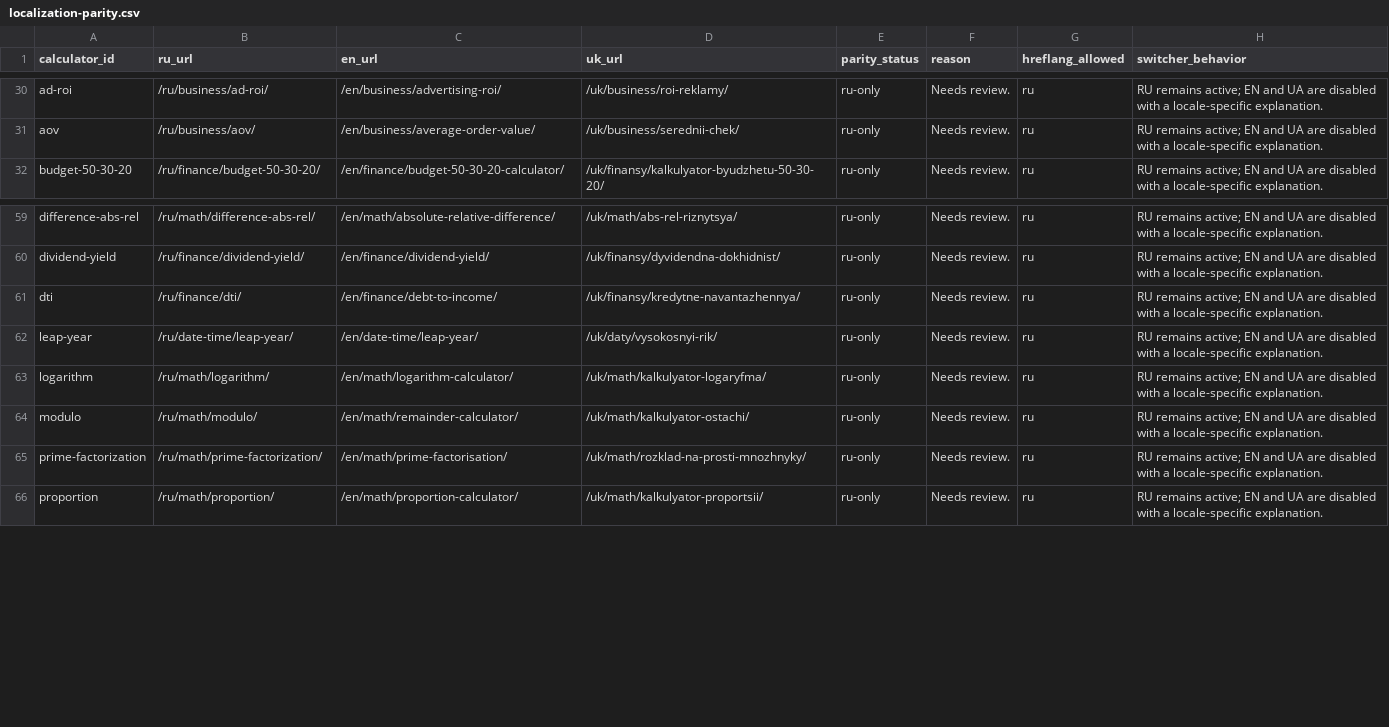
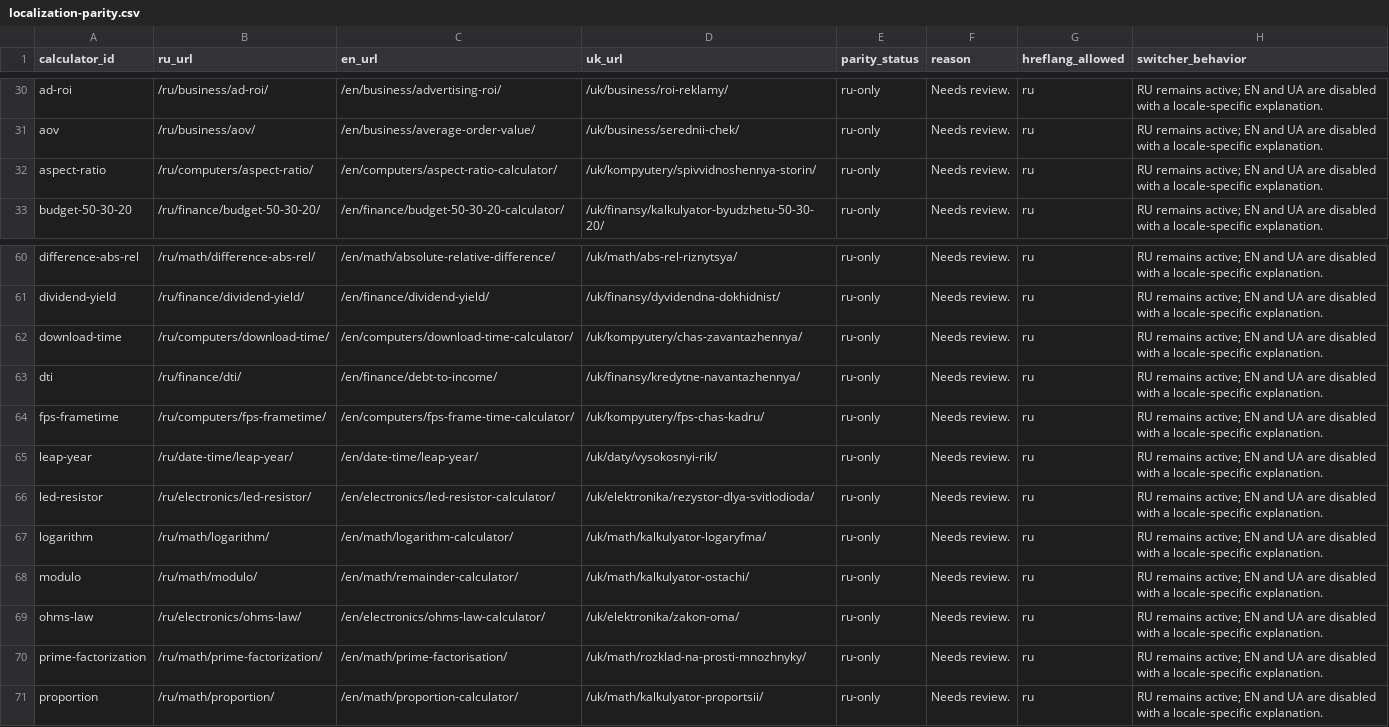
Before and after one commit to lolerkop/Calkulater, a CSV file: frontend/reports/localization-parity.csv, drawn as a sheet; only a part is shown, gaps mark what is left out; the diff names each change by its address in the sheet, - before the commit and + after, or states it on an @@ line.

```diff
--- a/frontend/reports/localization-parity.csv
+++ b/frontend/reports/localization-parity.csv
+row 32: aspect-ratio | /ru/computers/aspect-ratio/ | /en/computers/aspect-ratio-calculator/ | /uk/kompyutery/spivvidnoshennya-storin/ | ru-only | Needs review. | ru | RU remains active; EN and UA are disabled with a locale-specific explanation.
+row 62: download-time | /ru/computers/download-time/ | /en/computers/download-time-calculator/ | /uk/kompyutery/chas-zavantazhennya/ | ru-only | Needs review. | ru | RU remains active; EN and UA are disabled with a locale-specific explanation.
+row 64: fps-frametime | /ru/computers/fps-frametime/ | /en/computers/fps-frame-time-calculator/ | /uk/kompyutery/fps-chas-kadru/ | ru-only | Needs review. | ru | RU remains active; EN and UA are disabled with a locale-specific explanation.
+row 66: led-resistor | /ru/electronics/led-resistor/ | /en/electronics/led-resistor-calculator/ | /uk/elektronika/rezystor-dlya-svitlodioda/ | ru-only | Needs review. | ru | RU remains active; EN and UA are disabled with a locale-specific explanation.
+row 69: ohms-law | /ru/electronics/ohms-law/ | /en/electronics/ohms-law-calculator/ | /uk/elektronika/zakon-oma/ | ru-only | Needs review. | ru | RU remains active; EN and UA are disabled with a locale-specific explanation.
```
Also changed, not shown: frontend/reports/url-inventory.csv, 48 other files.
